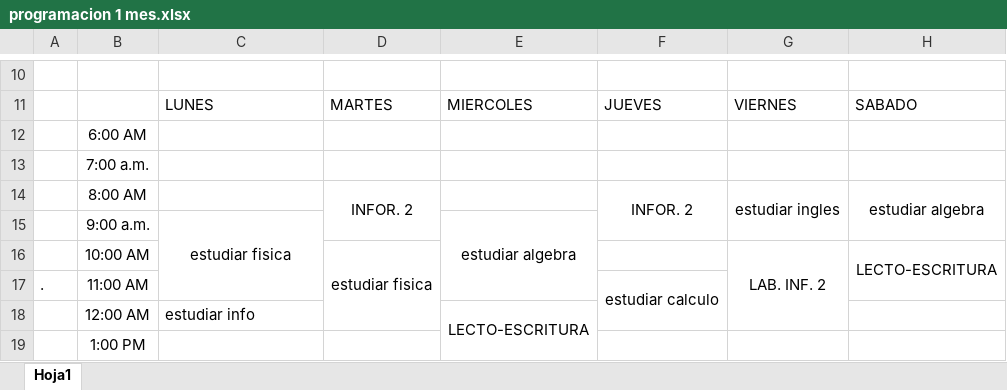
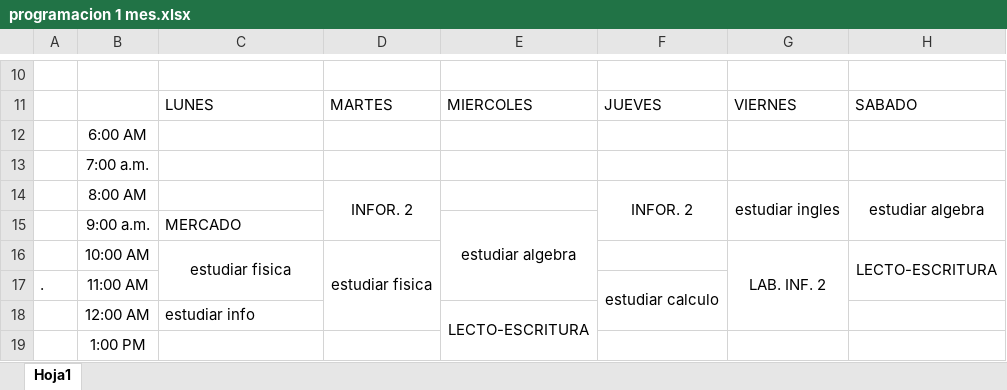
Before and after one commit to juliancardenasca/me_programo_1mes, an Excel workbook: programacion 1 mes.xlsx, sheet Hoja1, drawn as a sheet; only a part is shown, gaps mark what is left out; values as stored, in another font and other column widths than the file's, no borders; the diff names each change by its address in the sheet, - before the commit and + after, or states it on an @@ line.

Commit message:
Debía mercar
reemplace una hora de estudio de fisica, para poder mercar.

```diff
--- a/programacion 1 mes.xlsx (sheet Hoja1)
+++ b/programacion 1 mes.xlsx (sheet Hoja1)
-C15: estudiar fisica
+C15: MERCADO
-C15 alignment: center
+C15 alignment: left
-C15:C17 merged
-C16: (empty)
+C16: estudiar fisica
+C16:C17 merged
```
